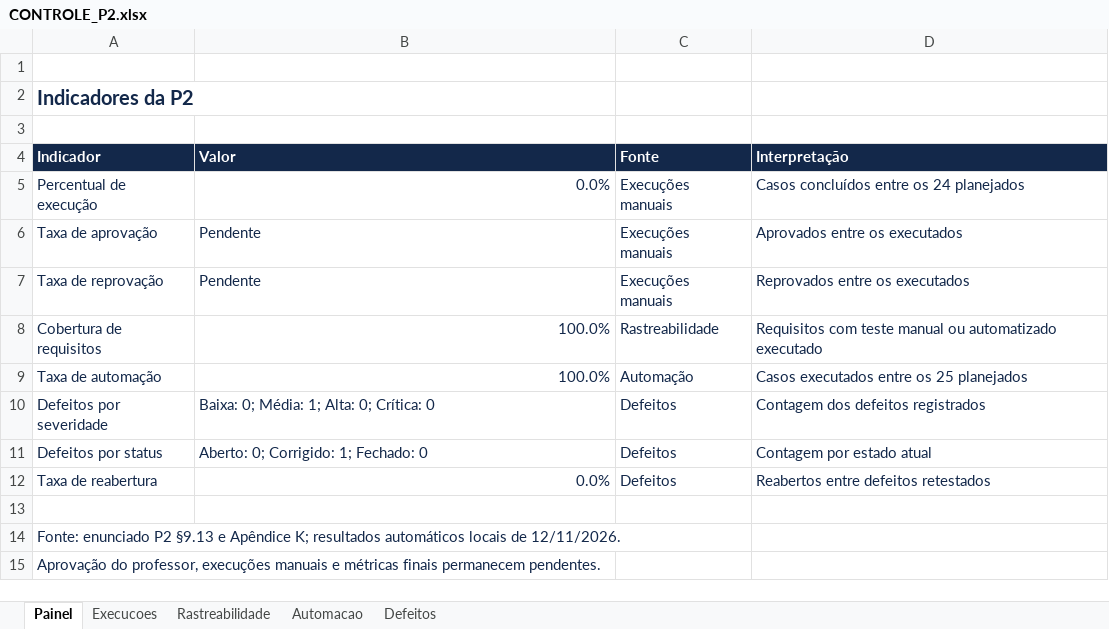
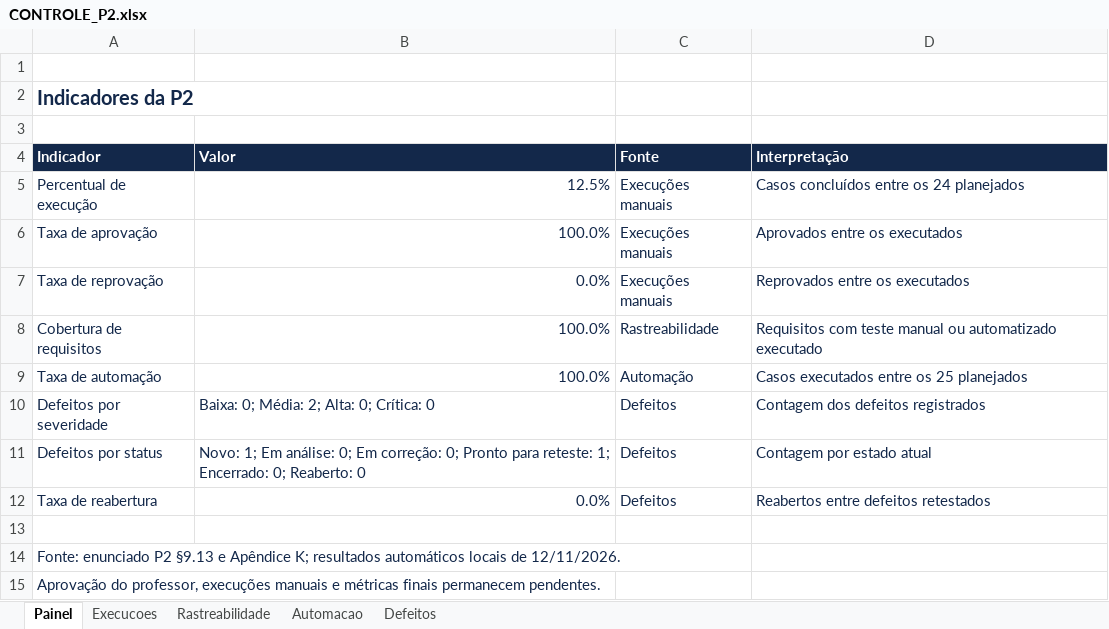
Before and after one commit to TiagoCarmelino/Elvio-P2, an Excel workbook: docs/P2/CONTROLE_P2.xlsx, sheet Painel, drawn as a sheet; values as stored, in another font and other column widths than the file's, no borders; the diff names each change by its address in the sheet, - before the commit and + after, or states it on an @@ line.

Commit message:
docs: preparar apendices e status para entrega P2

```diff
--- a/docs/P2/CONTROLE_P2.xlsx (sheet Painel)
+++ b/docs/P2/CONTROLE_P2.xlsx (sheet Painel)
-B5 (Valor): 0.0%
+B5 (Valor): 12.5%
-B6 (Valor): Pendente
+B6 (Valor): 100.0%
-B7 (Valor): Pendente
+B7 (Valor): 0.0%
-B10 (Valor): Baixa: 0; Média: 1; Alta: 0; Crítica: 0
+B10 (Valor): Baixa: 0; Média: 2; Alta: 0; Crítica: 0
-B11 (Valor): Aberto: 0; Corrigido: 1; Fechado: 0
+B11 (Valor): Novo: 1; Em análise: 0; Em correção: 0; Pronto para reteste: 1; Encerrado: 0; Reaberto: 0
```
Also changed, not shown: sheet Defeitos, 14 other files.
